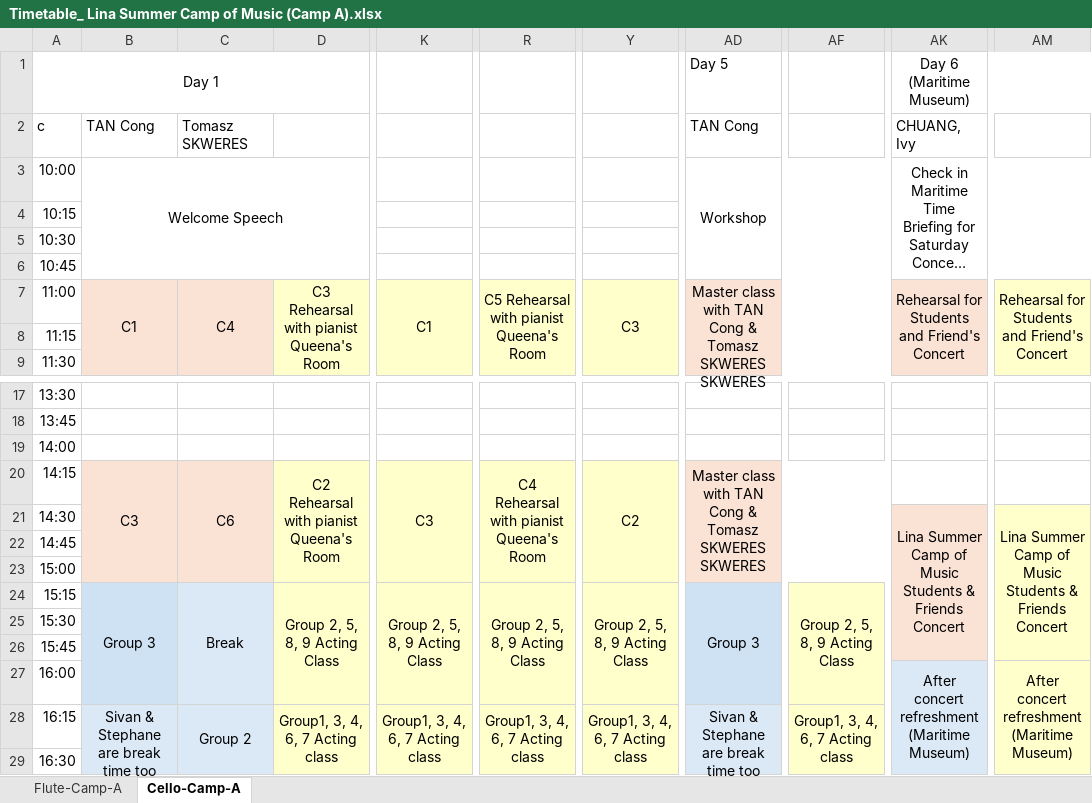
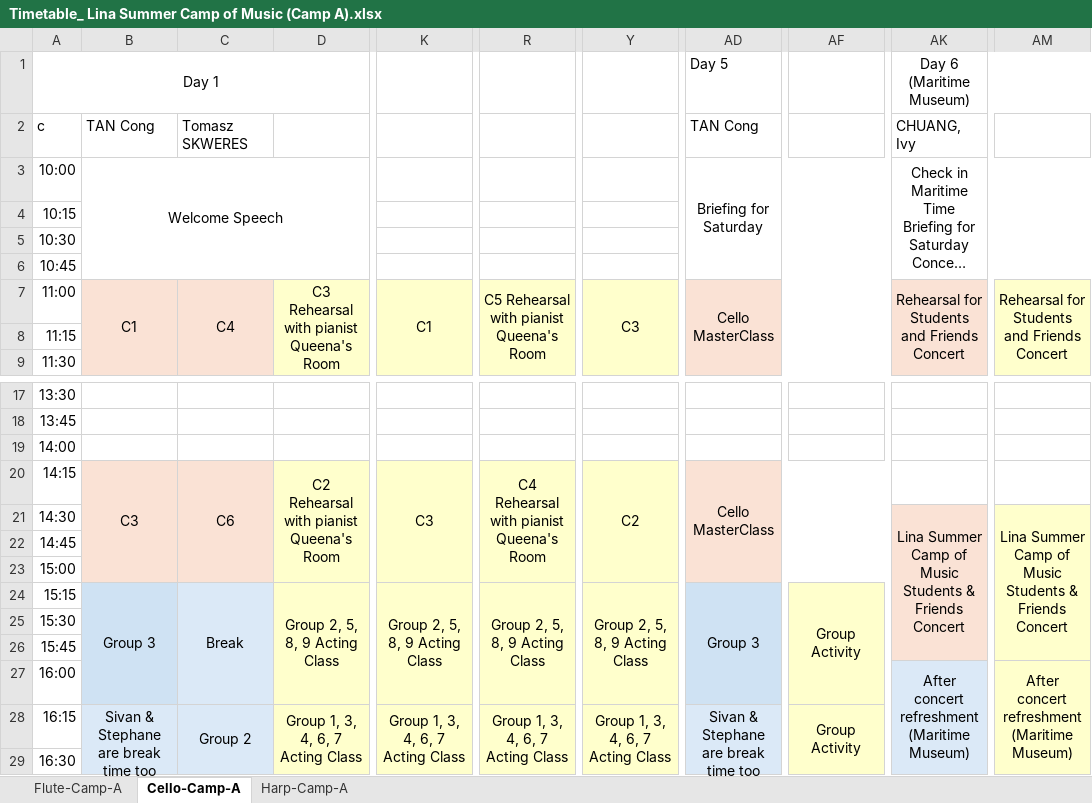
Before and after one commit to lmskin/summer-camp-time-table, an Excel workbook: Timetable_ Lina Summer Camp of Music (Camp A).xlsx, sheet Cello-Camp-A, drawn as a sheet; only a part is shown, gaps mark what is left out; long unchanged cells end in …; values as stored, in another font and other column widths than the file's, no borders; ↵ is a line break in a cell; the diff names each change by its address in the sheet, - before the commit and + after, or states it on an @@ line.

```diff
--- a/Timetable_ Lina Summer Camp of Music (Camp A).xlsx (sheet Cello-Camp-A)
+++ b/Timetable_ Lina Summer Camp of Music (Camp A).xlsx (sheet Cello-Camp-A)
+sheet tab: Harp-Camp-A
-AD3 (Day 5): Workshop
+AD3 (Day 5): Briefing for Saturday
-D7: C3 Rehearsal with pianist ↵ Queena's Room
+D7: C3 Rehearsal with pianist Queena's Room
-R7: C5 Rehearsal with pianist ↵ Queena's Room
+R7: C5 Rehearsal with pianist Queena's Room
-AD7 (Day 5): Master class with TAN Cong & Tomasz SKWERES SKWERES
+AD7 (Day 5): Cello MasterClass
-AK7 (Day 6 (Maritime Museum)): Rehearsal for Students and Friend's Concert
+AK7 (Day 6 (Maritime Museum)): Rehearsal for Students and Friends Concert
-AM7: Rehearsal for Students and Friend's Concert
+AM7: Rehearsal for Students and Friends Concert
-AD20 (Day 5): Master class with TAN Cong & Tomasz SKWERES SKWERES
+AD20 (Day 5): Cello MasterClass
-AF24: Group 2, 5, 8, 9 Acting Class
+AF24: Group Activity
-D28: Group1, 3, 4, 6, 7 Acting class
+D28: Group 1, 3, 4, 6, 7 Acting Class
-K28: Group1, 3, 4, 6, 7 Acting class
+K28: Group 1, 3, 4, 6, 7 Acting Class
-R28: Group1, 3, 4, 6, 7 Acting class
+R28: Group 1, 3, 4, 6, 7 Acting Class
-Y28: Group1, 3, 4, 6, 7 Acting class
+Y28: Group 1, 3, 4, 6, 7 Acting Class
-AF28: Group1, 3, 4, 6, 7 Acting class
+AF28: Group Activity
```
Also changed, not shown: sheet Flute-Camp-A, 6 other files.
